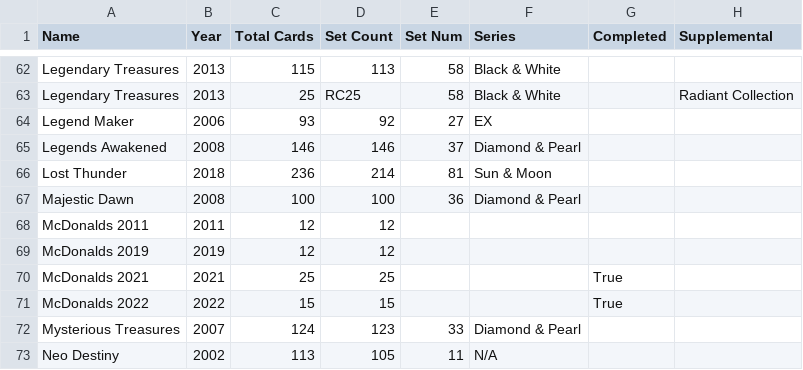
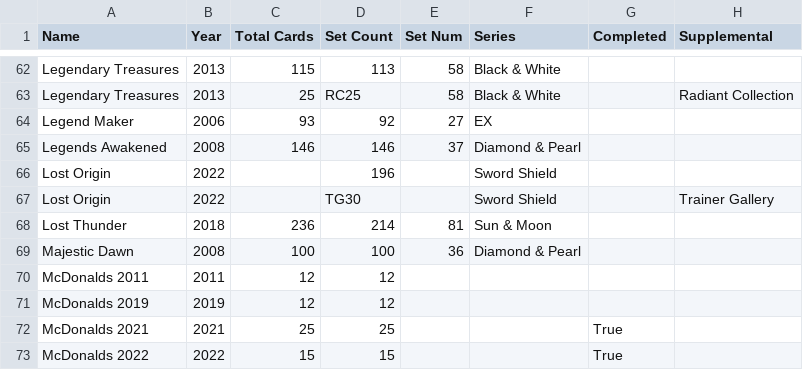
Before and after one commit to charlieroses/charlieroses, a CSV file: src/pokemon/setsinfo.csv, drawn as a sheet; only a part is shown, gaps mark what is left out; the shorter side is filled out with more unchanged rows; the diff names each change by its address in the sheet, - before the commit and + after, or states it on an @@ line.

Commit message:
my roomate buys me pokemon cards on his way back from campus

```diff
--- a/src/pokemon/setsinfo.csv
+++ b/src/pokemon/setsinfo.csv
+row 66: Lost Origin | 2022 |  | 196 |  | Sword Shield
+row 67: Lost Origin | 2022 |  | TG30 |  | Sword Shield |  | Trainer Gallery
```
Also changed, not shown: src/pokemon/sets/brilliantstars.tsv, src/pokemon/sets/evolvingskies.tsv, 13 other files.
